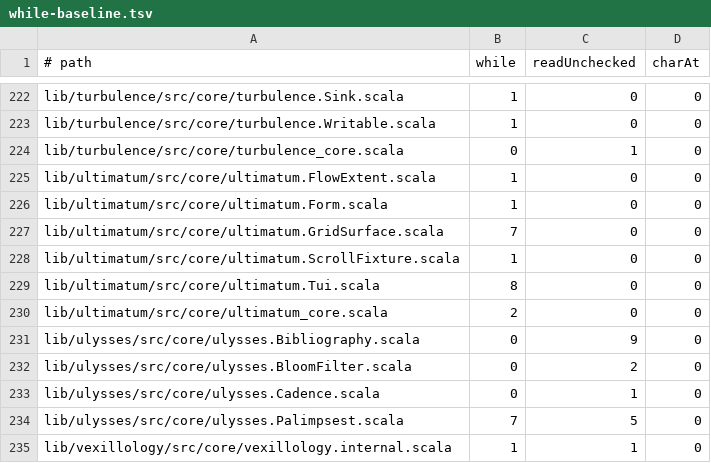
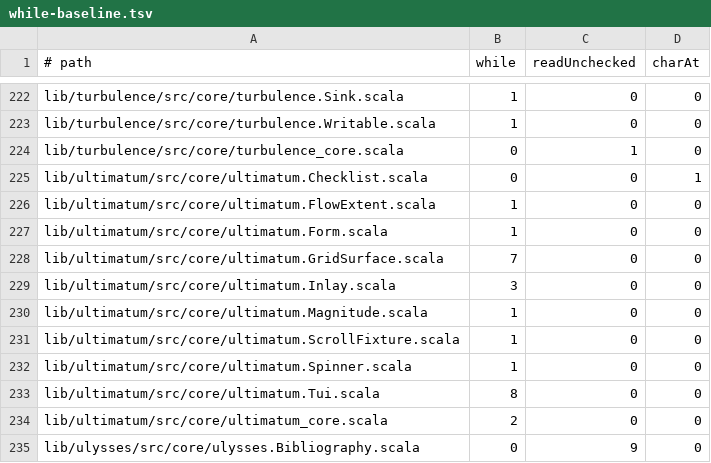
Before and after one commit to propensive/soundness, a TSV file: etc/while-baseline.tsv, drawn as a sheet; only a part is shown, gaps mark what is left out; the shorter side is filled out with more unchanged rows.

```diff
--- a/etc/while-baseline.tsv
+++ b/etc/while-baseline.tsv
@@ -224,2 +224,3 @@ lib/turbulence/src/core/turbulence.Writable.scala	1	0	0
 lib/turbulence/src/core/turbulence_core.scala	0	1	0
+lib/ultimatum/src/core/ultimatum.Checklist.scala	0	0	1
 lib/ultimatum/src/core/ultimatum.FlowExtent.scala	1	0	0
@@ -227,3 +228,6 @@ lib/ultimatum/src/core/ultimatum.Form.scala	1	0	0
 lib/ultimatum/src/core/ultimatum.GridSurface.scala	7	0	0
+lib/ultimatum/src/core/ultimatum.Inlay.scala	3	0	0
+lib/ultimatum/src/core/ultimatum.Magnitude.scala	1	0	0
 lib/ultimatum/src/core/ultimatum.ScrollFixture.scala	1	0	0
+lib/ultimatum/src/core/ultimatum.Spinner.scala	1	0	0
 lib/ultimatum/src/core/ultimatum.Tui.scala	8	0	0
```
Also changed, not shown: etc/escape-baseline.tsv, 38 other files.
